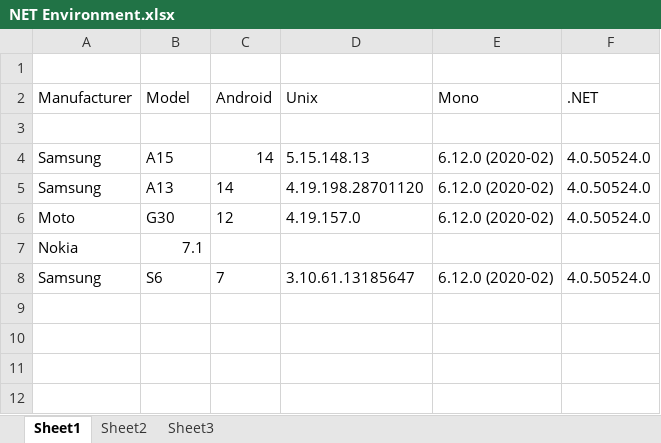
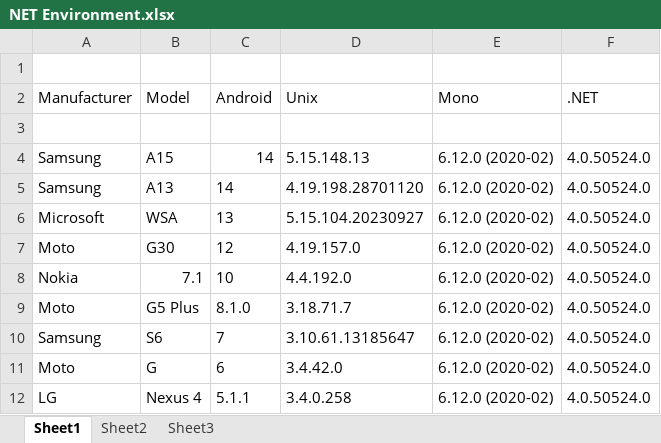
Before and after one commit to derekwilson/PodcastUtilities, an Excel workbook: Android/Support/Notes/NET Environment.xlsx, sheet Sheet1, drawn as a sheet; values as stored, in another font and other column widths than the file's, no borders; addresses are those after the commit; the diff names each change by its address in the sheet, - before the commit and + after, or states it on an @@ line.

Commit message:
updated environment data

```diff
--- a/Android/Support/Notes/NET Environment.xlsx (sheet Sheet1)
+++ b/Android/Support/Notes/NET Environment.xlsx (sheet Sheet1)
+row 6: Microsoft | WSA | 13 | 5.15.104.20230927 | 6.12.0 (2020-02) | 4.0.50524.0
-C8 (Android): (empty)
+C8 (Android): 10
-D8 (Unix): (empty)
+D8 (Unix): 4.4.192.0
-E8 (Mono): (empty)
+E8 (Mono): 6.12.0 (2020-02)
-F8 (.NET): (empty)
+F8 (.NET): 4.0.50524.0
+row 9: Moto | G5 Plus | 8.1.0 | 3.18.71.7 | 6.12.0 (2020-02) | 4.0.50524.0
+row 11: Moto | G | 6 | 3.4.42.0 | 6.12.0 (2020-02) | 4.0.50524.0
+row 12: LG | Nexus 4 | 5.1.1 | 3.4.0.258 | 6.12.0 (2020-02) | 4.0.50524.0
```
